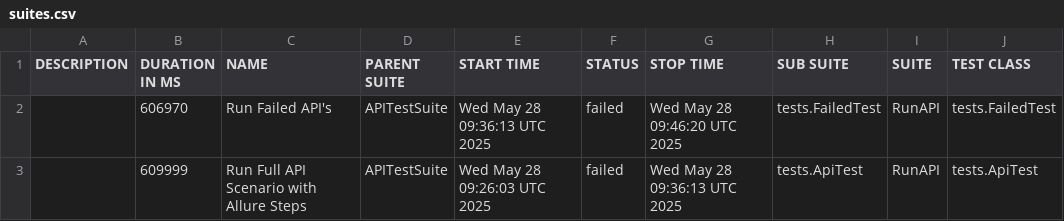
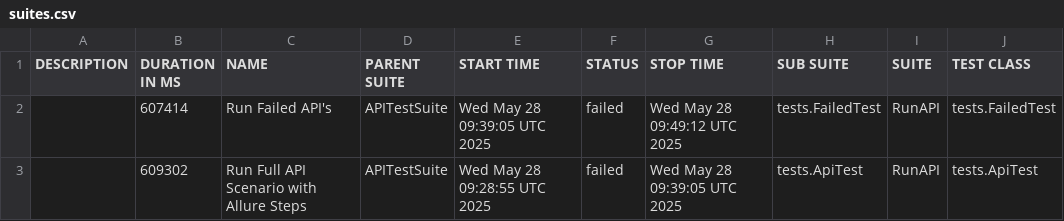
Before and after one commit to saburumman/api-framework, a CSV file: data/suites.csv, drawn as a sheet; only a part is shown; the diff names each change by its address in the sheet, - before the commit and + after, or states it on an @@ line.

```diff
--- a/data/suites.csv
+++ b/data/suites.csv
-B2 (DURATION IN MS): 606970
+B2 (DURATION IN MS): 607414
-E2 (START TIME): Wed May 28 09:36:13 UTC 2025
+E2 (START TIME): Wed May 28 09:39:05 UTC 2025
-G2 (STOP TIME): Wed May 28 09:46:20 UTC 2025
+G2 (STOP TIME): Wed May 28 09:49:12 UTC 2025
-B3 (DURATION IN MS): 609999
+B3 (DURATION IN MS): 609302
-E3 (START TIME): Wed May 28 09:26:03 UTC 2025
+E3 (START TIME): Wed May 28 09:28:55 UTC 2025
-G3 (STOP TIME): Wed May 28 09:36:13 UTC 2025
+G3 (STOP TIME): Wed May 28 09:39:05 UTC 2025
```
Also changed, not shown: 47 other files.
